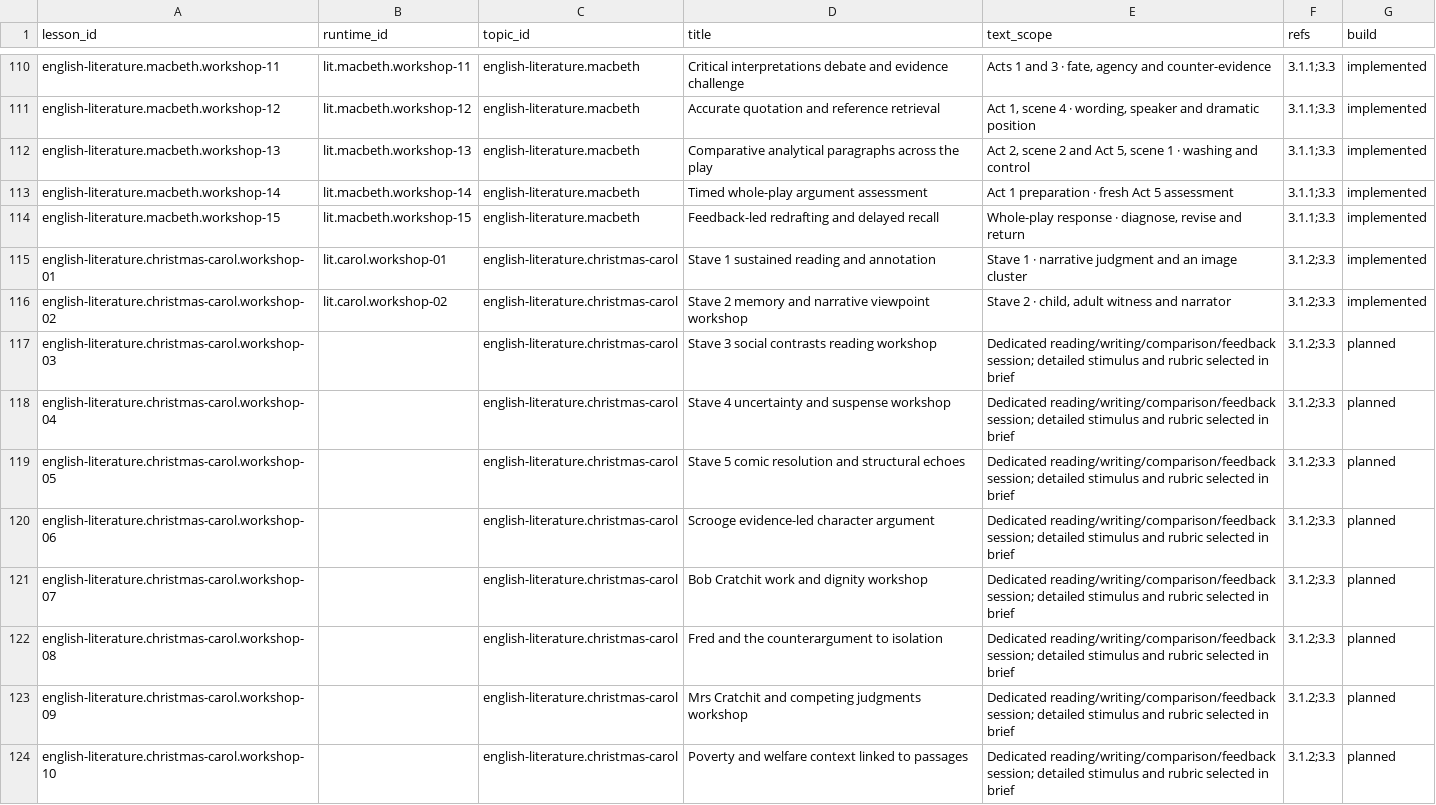
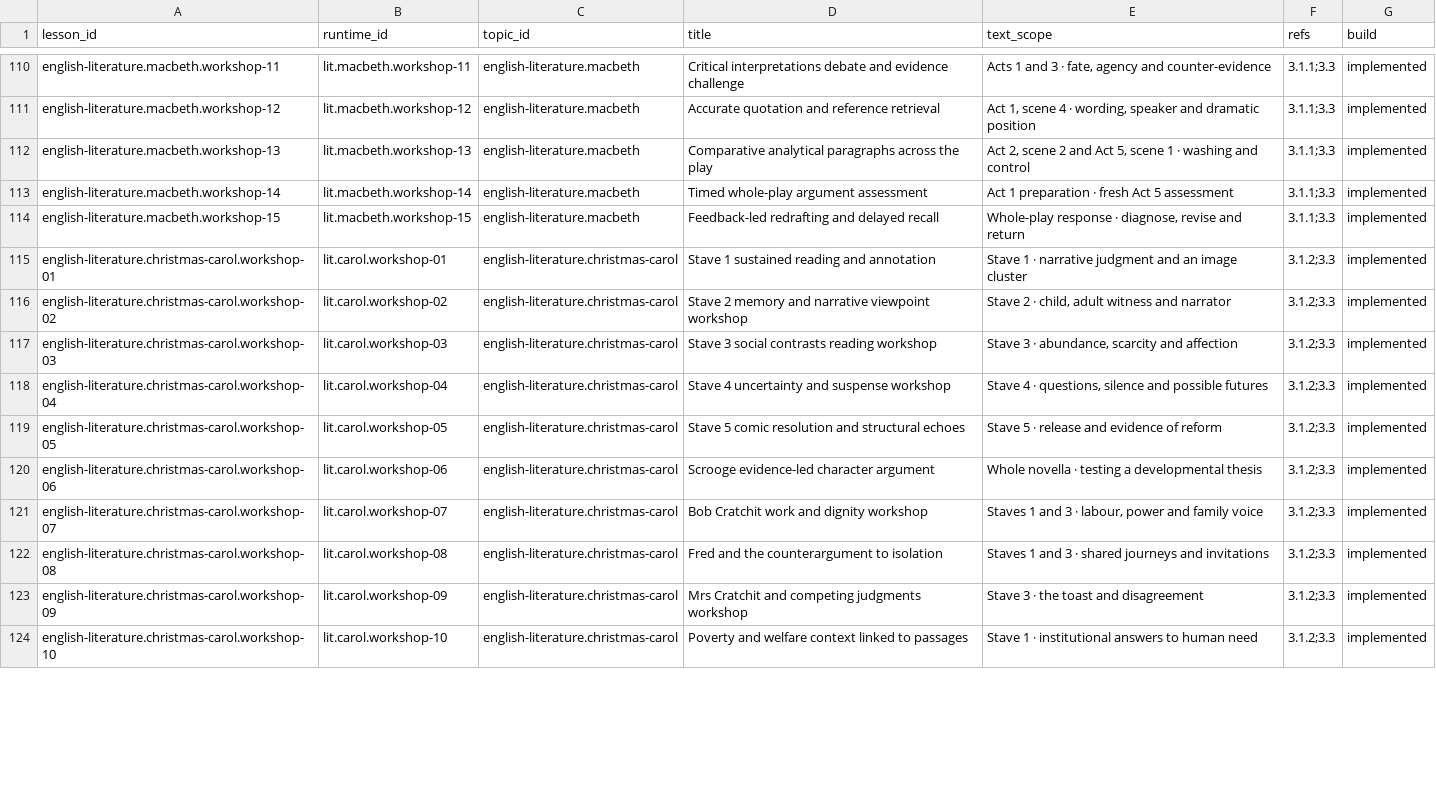
Before and after one commit to adamscourfield/crashcourse, a CSV file: curriculum/english-literature-lesson-roadmap.csv, drawn as a sheet; only a part is shown, gaps mark what is left out; the diff covers the shown part only.

Commit message:
Add twenty Carol and Inspector Literature workshops

```diff
--- a/curriculum/english-literature-lesson-roadmap.csv
+++ b/curriculum/english-literature-lesson-roadmap.csv
@@ -116,9 +116,9 @@ english-literature.christmas-carol.workshop-01,lit.carol.workshop-01,english-lit
 english-literature.christmas-carol.workshop-02,lit.carol.workshop-02,english-literature.christmas-carol,Stave 2 memory and narrative viewpoint workshop,"Stave 2 · child, adult witness and narrator",3.1.2;3.3,implemented
-english-literature.christmas-carol.workshop-03,,english-literature.christmas-carol,Stave 3 social contrasts reading workshop,Dedicated reading/writing/comparison/feedback session; detailed stimulus and rubric selected in brief,3.1.2;3.3,planned
-english-literature.christmas-carol.workshop-04,,english-literature.christmas-carol,Stave 4 uncertainty and suspense workshop,Dedicated reading/writing/comparison/feedback session; detailed stimulus and rubric selected in brief,3.1.2;3.3,planned
-english-literature.christmas-carol.workshop-05,,english-literature.christmas-carol,Stave 5 comic resolution and structural echoes,Dedicated reading/writing/comparison/feedback session; detailed stimulus and rubric selected in brief,3.1.2;3.3,planned
-english-literature.christmas-carol.workshop-06,,english-literature.christmas-carol,Scrooge evidence-led character argument,Dedicated reading/writing/comparison/feedback session; detailed stimulus and rubric selected in brief,3.1.2;3.3,planned
-english-literature.christmas-carol.workshop-07,,english-literature.christmas-carol,Bob Cratchit work and dignity workshop,Dedicated reading/writing/comparison/feedback session; detailed stimulus and rubric selected in brief,3.1.2;3.3,planned
-english-literature.christmas-carol.workshop-08,,english-literature.christmas-carol,Fred and the counterargument to isolation,Dedicated reading/writing/comparison/feedback session; detailed stimulus and rubric selected in brief,3.1.2;3.3,planned
-english-literature.christmas-carol.workshop-09,,english-literature.christmas-carol,Mrs Cratchit and competing judgments workshop,Dedicated reading/writing/comparison/feedback session; detailed stimulus and rubric selected in brief,3.1.2;3.3,planned
-english-literature.christmas-carol.workshop-10,,english-literature.christmas-carol,Poverty and welfare context linked to passages,Dedicated reading/writing/comparison/feedback session; detailed stimulus and rubric selected in brief,3.1.2;3.3,planned
+english-literature.christmas-carol.workshop-03,lit.carol.workshop-03,english-literature.christmas-carol,Stave 3 social contrasts reading workshop,"Stave 3 · abundance, scarcity and affection",3.1.2;3.3,implemented
+english-literature.christmas-carol.workshop-04,lit.carol.workshop-04,english-literature.christmas-carol,Stave 4 uncertainty and suspense workshop,"Stave 4 · questions, silence and possible futures",3.1.2;3.3,implemented
+english-literature.christmas-carol.workshop-05,lit.carol.workshop-05,english-literature.christmas-carol,Stave 5 comic resolution and structural echoes,Stave 5 · release and evidence of reform,3.1.2;3.3,implemented
+english-literature.christmas-carol.workshop-06,lit.carol.workshop-06,english-literature.christmas-carol,Scrooge evidence-led character argument,Whole novella · testing a developmental thesis,3.1.2;3.3,implemented
+english-literature.christmas-carol.workshop-07,lit.carol.workshop-07,english-literature.christmas-carol,Bob Cratchit work and dignity workshop,"Staves 1 and 3 · labour, power and family voice",3.1.2;3.3,implemented
+english-literature.christmas-carol.workshop-08,lit.carol.workshop-08,english-literature.christmas-carol,Fred and the counterargument to isolation,Staves 1 and 3 · shared journeys and invitations,3.1.2;3.3,implemented
+english-literature.christmas-carol.workshop-09,lit.carol.workshop-09,english-literature.christmas-carol,Mrs Cratchit and competing judgments workshop,Stave 3 · the toast and disagreement,3.1.2;3.3,implemented
+english-literature.christmas-carol.workshop-10,lit.carol.workshop-10,english-literature.christmas-carol,Poverty and welfare context linked to passages,Stave 1 · institutional answers to human need,3.1.2;3.3,implemented
```
Also changed, not shown: 36 edited cells elsewhere in this file, curriculum/english-literature-requirements.csv, curriculum/subject-register.csv, 19 other files.
